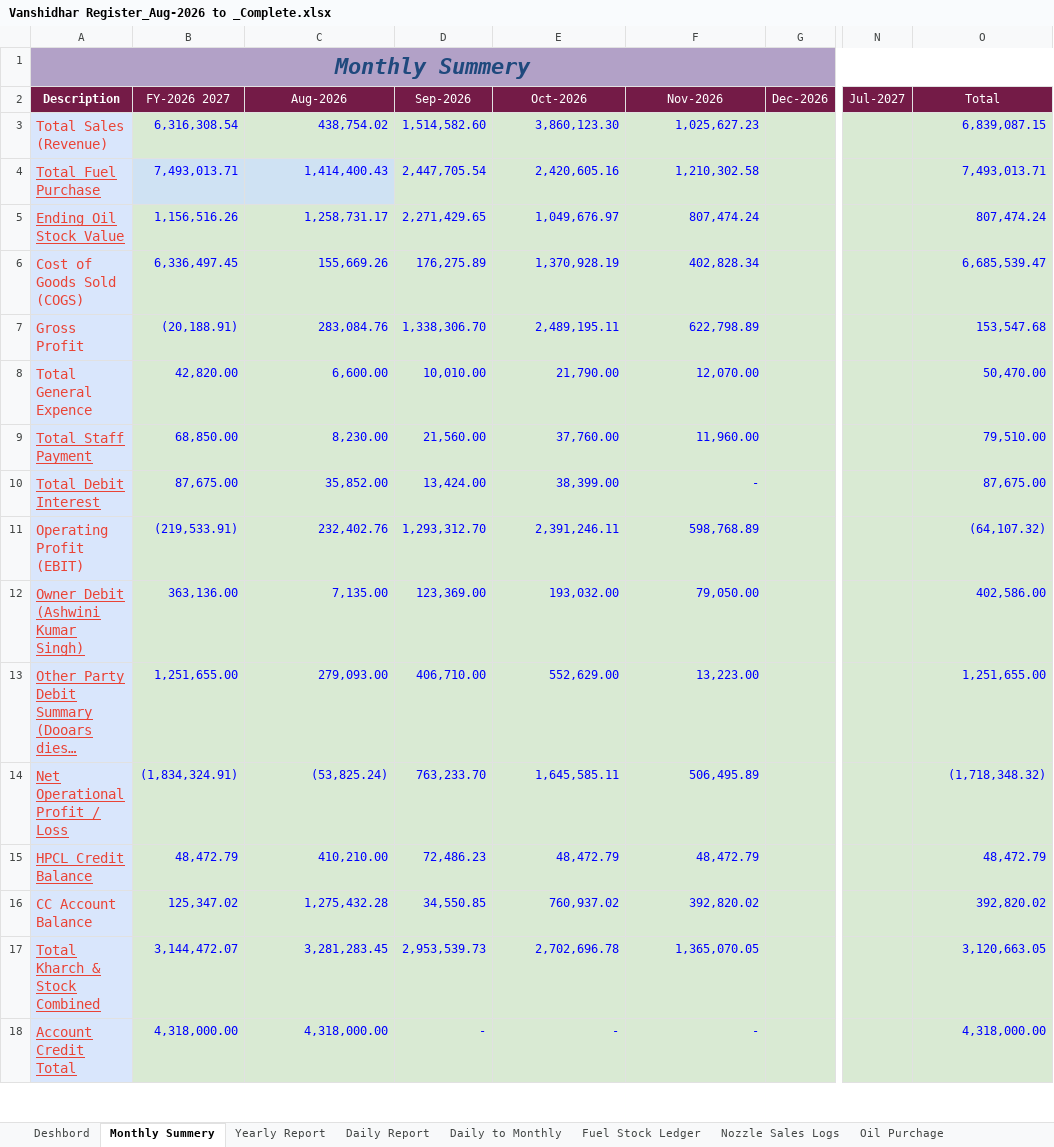
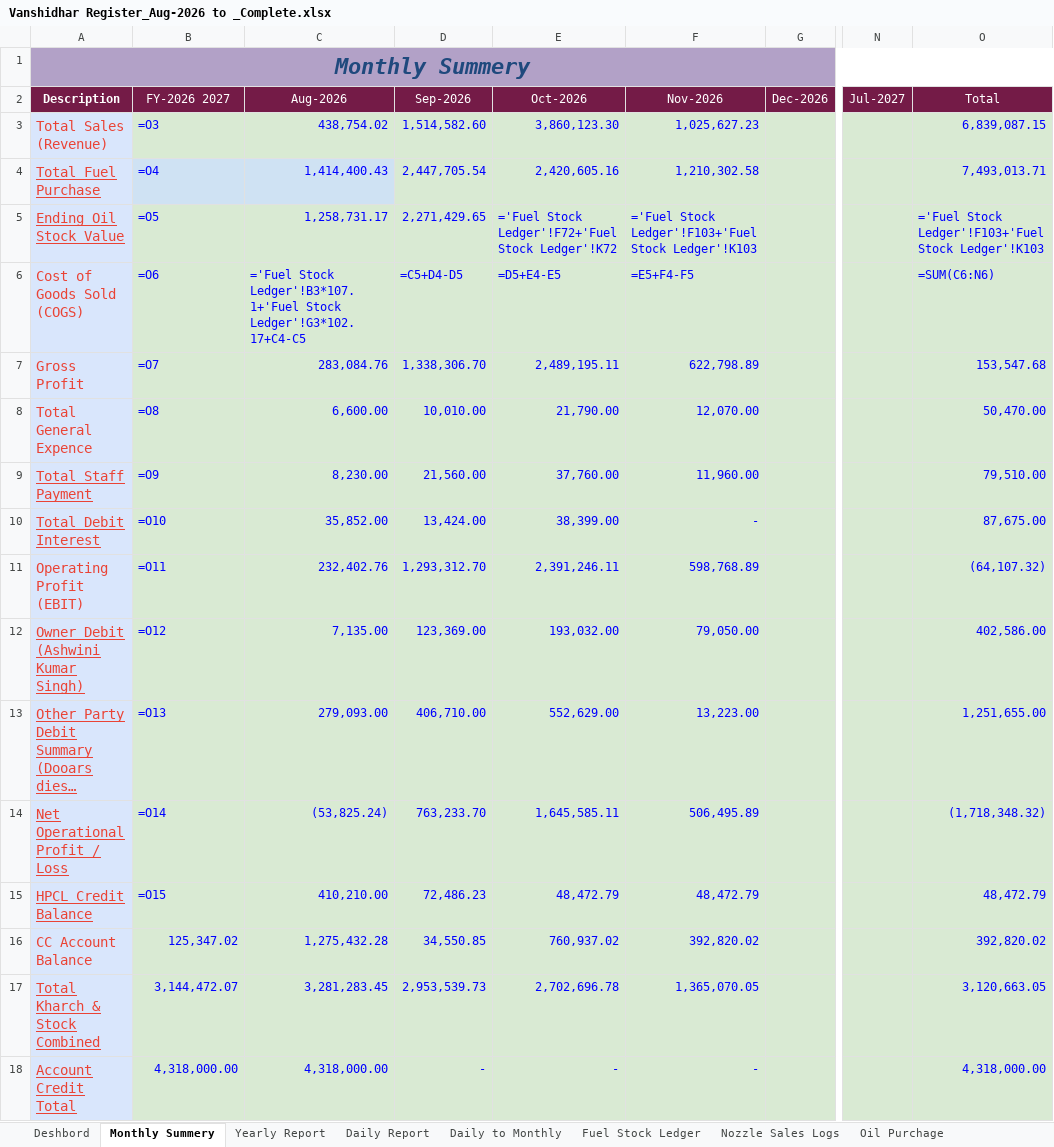
Before and after one commit to vanshidharpetroleum-hue/VANSHIDHAR-PETROLEUM-HPCL-PORTAL-01, an Excel workbook: Vanshidhar Register_Aug-2026 to _Complete.xlsx, sheet Monthly Summery, drawn as a sheet; only a part is shown, gaps mark what is left out; long unchanged cells end in …; values as stored, in another font and other column widths than the file's, no borders; formulas without a stored value are shown as written; charts and pictures and conditional formats not drawn; the diff names each change by its address in the sheet, - before the commit and + after, or states it on an @@ line.

```diff
--- a/Vanshidhar Register_Aug-2026 to _Complete.xlsx (sheet Monthly Summery)
+++ b/Vanshidhar Register_Aug-2026 to _Complete.xlsx (sheet Monthly Summery)
-B3 (FY-2026 2027): 6,316,308.54
+B3 (FY-2026 2027): =O3
-B4 (FY-2026 2027): 7,493,013.71
+B4 (FY-2026 2027): =O4
-B5 (FY-2026 2027): 1,156,516.26
+B5 (FY-2026 2027): =O5
-E5 (Oct-2026): 1,049,676.97
+E5 (Oct-2026): ='Fuel Stock Ledger'!F72+'Fuel Stock Ledger'!K72
-F5 (Nov-2026): 807,474.24
+F5 (Nov-2026): ='Fuel Stock Ledger'!F103+'Fuel Stock Ledger'!K103
-O5 (Total): 807,474.24
+O5 (Total): ='Fuel Stock Ledger'!F103+'Fuel Stock Ledger'!K103
-B6 (FY-2026 2027): 6,336,497.45
+B6 (FY-2026 2027): =O6
-C6 (Aug-2026): 155,669.26
+C6 (Aug-2026): ='Fuel Stock Ledger'!B3*107.1+'Fuel Stock Ledger'!G3*102.17+C4-C5
-D6 (Sep-2026): 176,275.89
+D6 (Sep-2026): =C5+D4-D5
-E6 (Oct-2026): 1,370,928.19
+E6 (Oct-2026): =D5+E4-E5
-F6 (Nov-2026): 402,828.34
+F6 (Nov-2026): =E5+F4-F5
-O6 (Total): 6,685,539.47
+O6 (Total): =SUM(C6:N6)
-B7 (FY-2026 2027): (20,188.91)
+B7 (FY-2026 2027): =O7
-B8 (FY-2026 2027): 42,820.00
+B8 (FY-2026 2027): =O8
-B9 (FY-2026 2027): 68,850.00
+B9 (FY-2026 2027): =O9
-B10 (FY-2026 2027): 87,675.00
+B10 (FY-2026 2027): =O10
-B11 (FY-2026 2027): (219,533.91)
+B11 (FY-2026 2027): =O11
-B12 (FY-2026 2027): 363,136.00
+B12 (FY-2026 2027): =O12
-B13 (FY-2026 2027): 1,251,655.00
+B13 (FY-2026 2027): =O13
-B14 (FY-2026 2027): (1,834,324.91)
+B14 (FY-2026 2027): =O14
-B15 (FY-2026 2027): 48,472.79
+B15 (FY-2026 2027): =O15
```
Also changed, not shown: sheet Fuel Stock Ledger, sheet P&L Statement, 3 other files.
